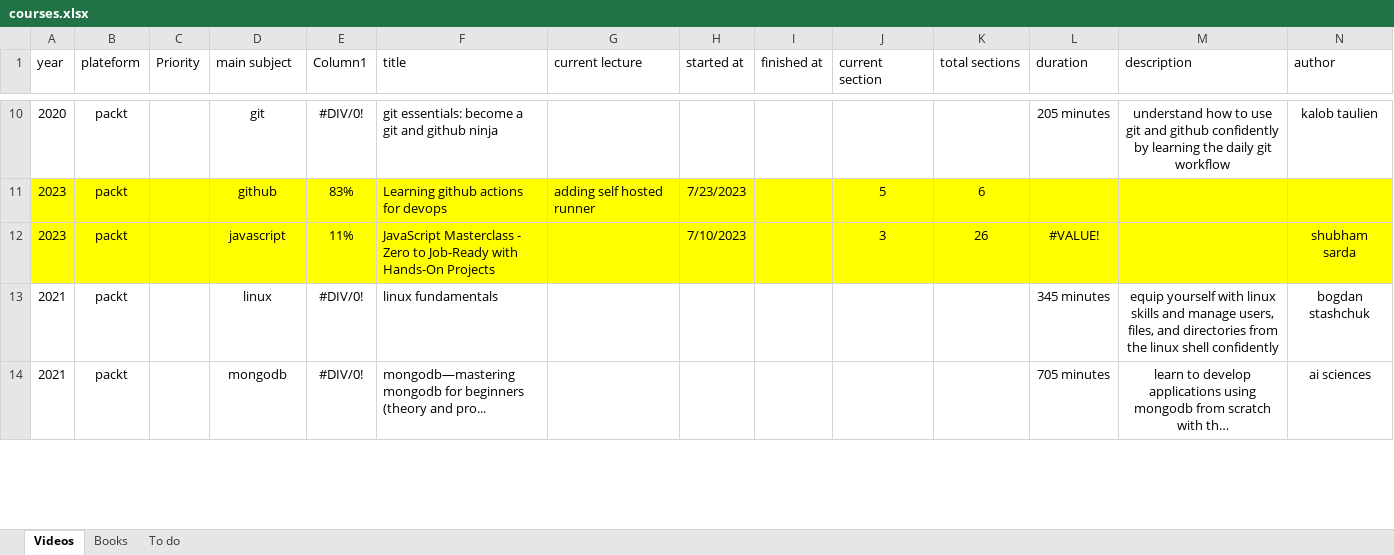
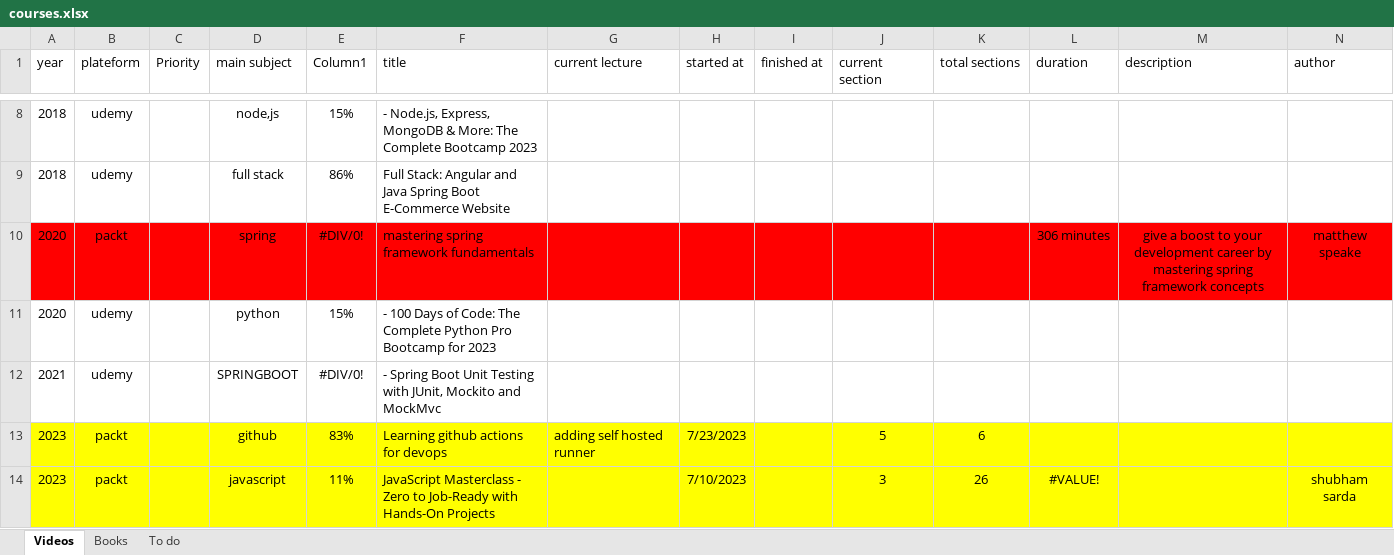
Before and after one commit to 2snufkin/notes, an Excel workbook: courses.xlsx, sheet Videos, drawn as a sheet; only a part is shown, gaps mark what is left out; the shorter side is filled out with more unchanged rows; long unchanged cells end in …; values as stored, in another font and other column widths than the file's, no borders; table styles not drawn; rows hold the shown columns only; the diff covers the shown part only; the diff names each change by its address in the sheet, - before the commit and + after, or states it on an @@ line.

```diff
--- a/courses.xlsx (sheet Videos)
+++ b/courses.xlsx (sheet Videos)
+row 8: 2018 | udemy |  | node,js | 15% | - Node.js, Express, MongoDB & More: The Complete Bootcamp 2023
+row 9: 2018 | udemy |  | full stack | 86% | Full Stack: Angular and Java Spring Boot E-Commerce Website
-A10:N10 fill: none
+A10:N10 fill: #FF0000
-D10 (main subject): git
+D10 (main subject): spring
-F10 (title): git essentials: become a git and github ninja
+F10 (title): mastering spring framework fundamentals
-L10 (duration): 205 minutes
+L10 (duration): 306 minutes
-M10 (description): understand how to use git and github confidently by learning the daily git workflow
+M10 (description): give a boost to your development career by mastering spring framework concepts
-N10 (author): kalob taulien
+N10 (author): matthew speake
+row 11: 2020 | udemy |  | python | 15% | - 100 Days of Code: The Complete Python Pro Bootcamp for 2023
+row 12: 2021 | udemy |  | SPRINGBOOT | #DIV/0! | - Spring Boot Unit Testing with JUnit, Mockito and MockMvc
```
Also changed, not shown: 10 added rows, 14 removed rows, 11 moved rows, 2 edited cells and cell formats elsewhere in this sheet, formulas that keep their value, 2 other files.
